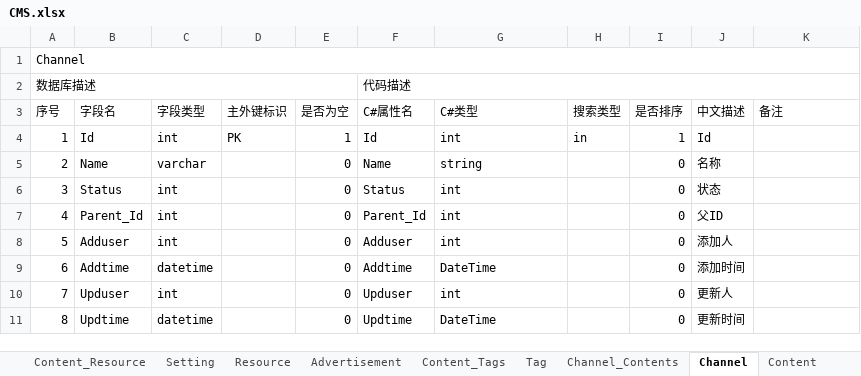
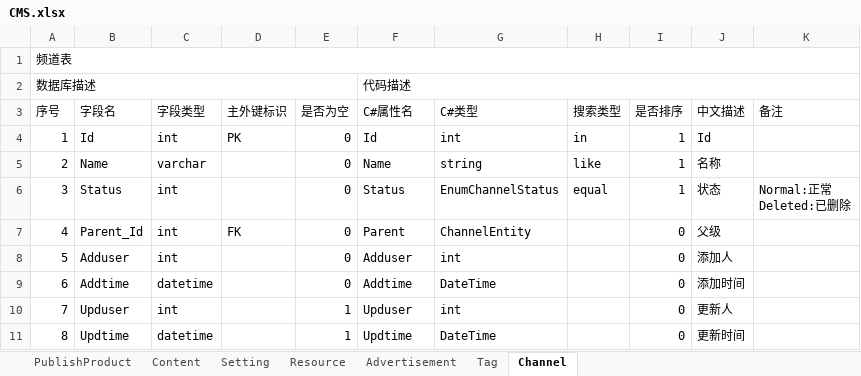
Before and after one commit to glustful/.NetProject, an Excel workbook: Doc/数据库设计/CMS.xlsx, sheet Channel, drawn as a sheet; values as stored, in another font and other column widths than the file's, no cell formats; ↵ is a line break in a cell; the diff names each change by its address in the sheet, - before the commit and + after, or states it on an @@ line.

```diff
--- a/Doc/数据库设计/CMS.xlsx (sheet Channel)
+++ b/Doc/数据库设计/CMS.xlsx (sheet Channel)
-sheet tab: Content_Resource
-sheet tab: Content_Tags
-sheet tab: Channel_Contents
@@ sheet tab order changed: PublishProduct | Content | Setting | Resource | Advertisement | Tag | Channel @@
-A1 (序号): Channel
+A1 (序号): 频道表
-E4 (是否为空): 1
+E4 (是否为空): 0
-H5 (搜索类型): (empty)
+H5 (搜索类型): like
-I5:I6 (是否排序): 0
+I5:I6 (是否排序): 1
-G6 (C#类型): int
+G6 (C#类型): EnumChannelStatus
-H6 (搜索类型): (empty)
+H6 (搜索类型): equal
-K6 (备注): (empty)
+K6 (备注): Normal:正常 ↵ Deleted:已删除
-D7 (主外键标识): (empty)
+D7 (主外键标识): FK
-F7 (C#属性名): Parent_Id
+F7 (C#属性名): Parent
-G7 (C#类型): int
+G7 (C#类型): ChannelEntity
-J7 (中文描述): 父ID
+J7 (中文描述): 父级
-E10:E11 (是否为空): 0
+E10:E11 (是否为空): 1
```
Also changed, not shown: sheet Content, sheet Advertisement, sheet Tag, sheet PublishProduct, sheet Resource, sheet Setting, other sheet tabs, cell formats, 50 other files.
